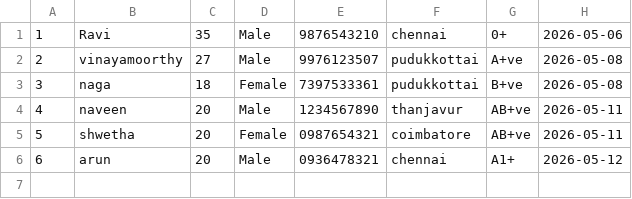
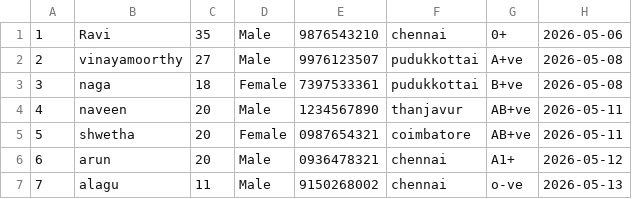
Before and after one commit to Nagammai-Nags/Clinic-Management, a CSV file: data/patients.csv, drawn as a sheet; the diff names each change by its address in the sheet, - before the commit and + after, or states it on an @@ line.

Commit message:
Updated appointments and patients data

```diff
--- a/data/patients.csv
+++ b/data/patients.csv
+row 7: 7 | alagu | 11 | Male | 9150268002 | chennai | o-ve | 2026-05-13
```
Also changed, not shown: data/appointments.csv.
